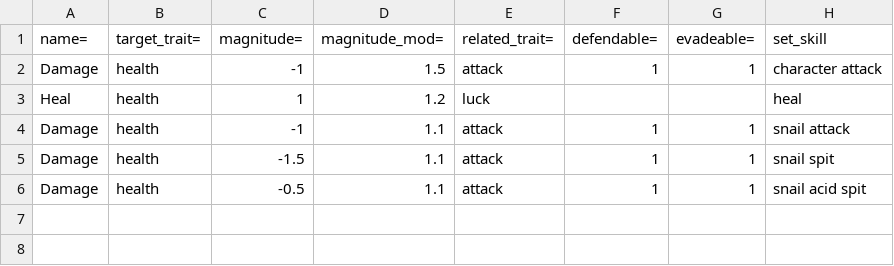
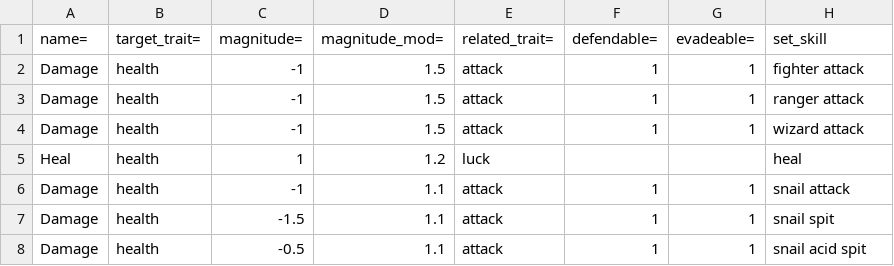
Before and after one commit to AJFaraday/RailsPG, a CSV file: db/seed_tables/03-bar_effects.csv, drawn as a sheet.

```diff
--- a/db/seed_tables/03-bar_effects.csv
+++ b/db/seed_tables/03-bar_effects.csv
@@ -1,3 +1,5 @@
 "name=","target_trait=","magnitude=","magnitude_mod=","related_trait=","defendable=","evadeable=","set_skill"
-"Damage","health",-1,1.5,"attack",1,1,"character attack"
+"Damage","health",-1,1.5,"attack",1,1,"fighter attack"
+"Damage","health",-1,1.5,"attack",1,1,"ranger attack"
+"Damage","health",-1,1.5,"attack",1,1,"wizard attack"
 "Heal","health",1,1.2,"luck",,,"heal"
```
Also changed, not shown: db/seed_tables/02-skills.csv, 18 other files.
